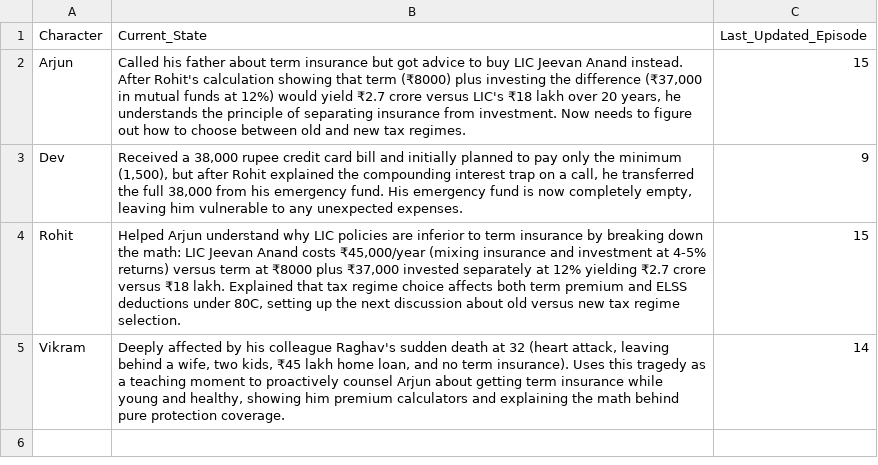
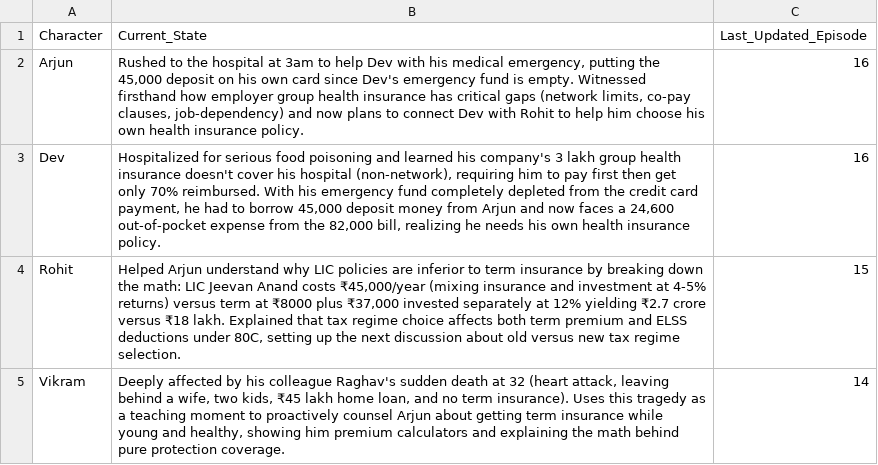
Before and after one commit to munshialok3/arjun-money-diaries, a CSV file: backups/sheets/Story_State.csv, drawn as a sheet.

```diff
--- a/backups/sheets/Story_State.csv
+++ b/backups/sheets/Story_State.csv
@@ -1,4 +1,4 @@
 Character,Current_State,Last_Updated_Episode
-Arjun,"Called his father about term insurance but got advice to buy LIC Jeevan Anand instead. After Rohit's calculation showing that term (₹8000) plus investing the difference (₹37,000 in mutual funds at 12%) would yield ₹2.7 crore versus LIC's ₹18 lakh over 20 years, he understands the principle of separating insurance from investment. Now needs to figure out how to choose between old and new tax regimes.",15
-Dev,"Received a 38,000 rupee credit card bill and initially planned to pay only the minimum (1,500), but after Rohit explained the compounding interest trap on a call, he transferred the full 38,000 from his emergency fund. His emergency fund is now completely empty, leaving him vulnerable to any unexpected expenses.",9
+Arjun,"Rushed to the hospital at 3am to help Dev with his medical emergency, putting the 45,000 deposit on his own card since Dev's emergency fund is empty. Witnessed firsthand how employer group health insurance has critical gaps (network limits, co-pay clauses, job-dependency) and now plans to connect Dev with Rohit to help him choose his own health insurance policy.",16
+Dev,"Hospitalized for serious food poisoning and learned his company's 3 lakh group health insurance doesn't cover his hospital (non-network), requiring him to pay first then get only 70% reimbursed. With his emergency fund completely depleted from the credit card payment, he had to borrow 45,000 deposit money from Arjun and now faces a 24,600 out-of-pocket expense from the 82,000 bill, realizing he needs his own health insurance policy.",16
 Rohit,"Helped Arjun understand why LIC policies are inferior to term insurance by breaking down the math: LIC Jeevan Anand costs ₹45,000/year (mixing insurance and investment at 4-5% returns) versus term at ₹8000 plus ₹37,000 invested separately at 12% yielding ₹2.7 crore versus ₹18 lakh. Explained that tax regime choice affects both term premium and ELSS deductions under 80C, setting up the next discussion about old versus new tax regime selection.",15
```
Also changed, not shown: backups/sheets/Episodes.csv.
